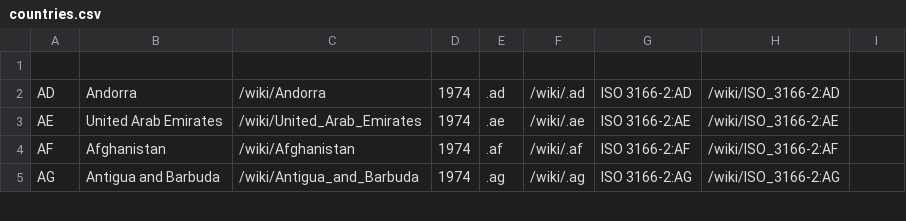
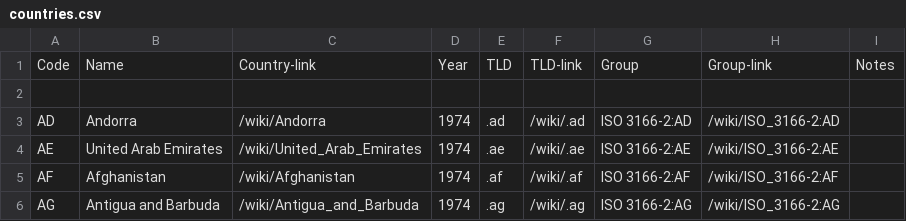
Before and after one commit to aaronschiff/country-names, a CSV file: countries.csv, drawn as a sheet; only a part is shown.

```diff
--- a/countries.csv
+++ b/countries.csv
@@ -1 +1,2 @@
+Code,Name,Country-link,Year,TLD,TLD-link,Group,Group-link,Notes
 
```
Also changed, not shown: 2 other files.
